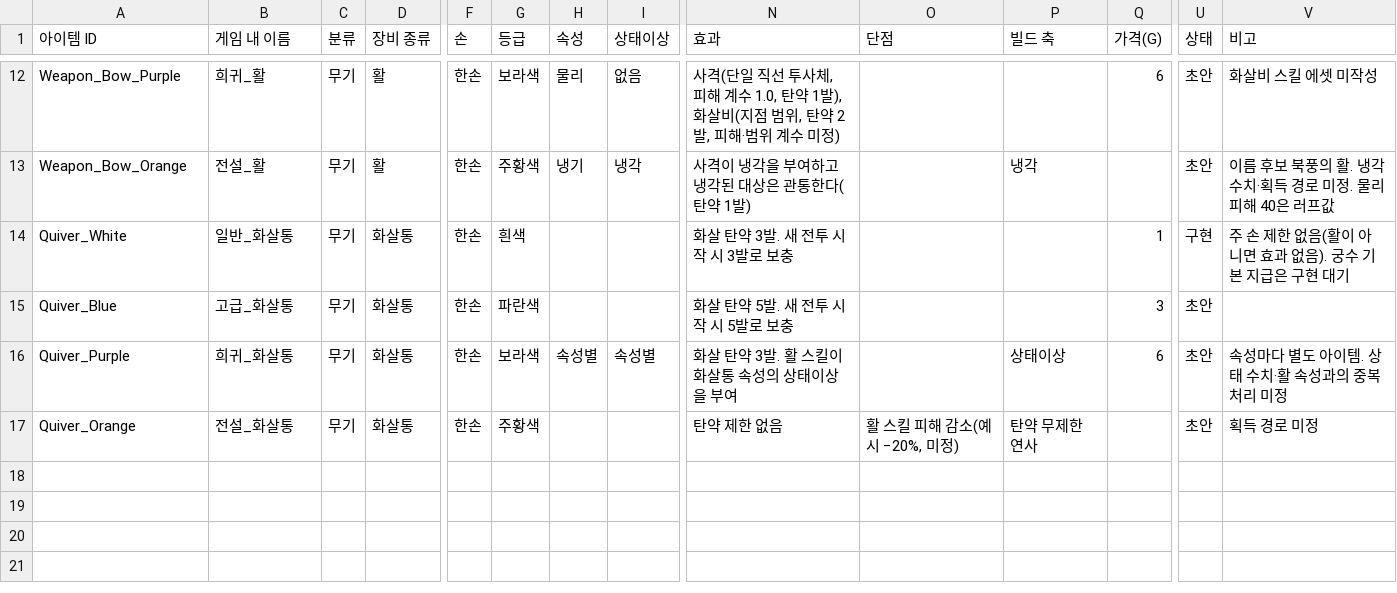
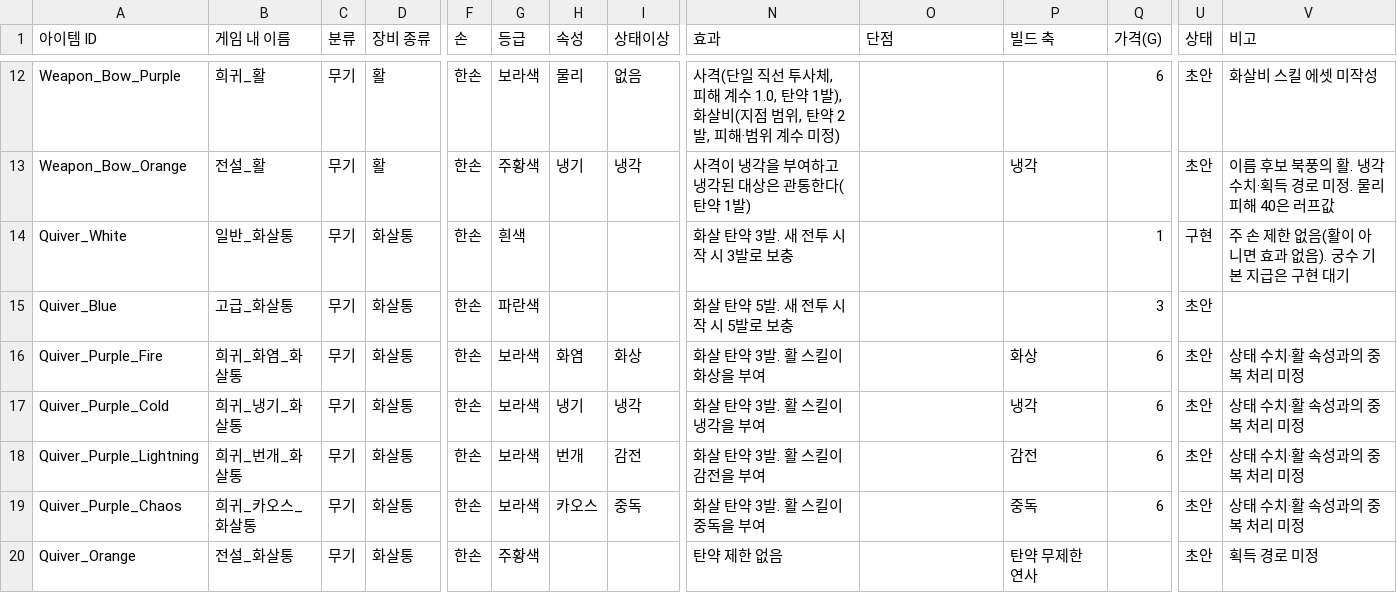
Before and after one commit to jaba001/ProjectA, a CSV file: DataCatalogs/ITEM_DESIGN_DRAFT.csv, drawn as a sheet; only a part is shown, gaps mark what is left out; addresses are those after the commit; rows hold the shown columns only; the diff names each change by its address in the sheet, - before the commit and + after, or states it on an @@ line.

```diff
--- a/DataCatalogs/ITEM_DESIGN_DRAFT.csv
+++ b/DataCatalogs/ITEM_DESIGN_DRAFT.csv
-A16 (아이템 ID): Quiver_Purple
+A16 (아이템 ID): Quiver_Purple_Fire
-B16 (게임 내 이름): 희귀_화살통
+B16 (게임 내 이름): 희귀_화염_화살통
-H16 (속성): 속성별
+H16 (속성): 화염
-I16 (상태이상): 속성별
+I16 (상태이상): 화상
-N16 (효과): 화살 탄약 3발. 활 스킬이 화살통 속성의 상태이상을 부여
+N16 (효과): 화살 탄약 3발. 활 스킬이 화상을 부여
-P16 (빌드 축): 상태이상
+P16 (빌드 축): 화상
-V16 (비고): 속성마다 별도 아이템. 상태 수치·활 속성과의 중복 처리 미정
+V16 (비고): 상태 수치·활 속성과의 중복 처리 미정
+row 17: Quiver_Purple_Cold | 희귀_냉기_화살통 | 무기 | 화살통 | 한손 | 보라색 | 냉기 | 냉각 | 화살 탄약 3발. 활 스킬이 냉각을 부여 |  | 냉각 | 6 | 초안 | 상태 수치·활 속성과의 중복 처리 미정
+row 18: Quiver_Purple_Lightning | 희귀_번개_화살통 | 무기 | 화살통 | 한손 | 보라색 | 번개 | 감전 | 화살 탄약 3발. 활 스킬이 감전을 부여 |  | 감전 | 6 | 초안 | 상태 수치·활 속성과의 중복 처리 미정
+row 19: Quiver_Purple_Chaos | 희귀_카오스_화살통 | 무기 | 화살통 | 한손 | 보라색 | 카오스 | 중독 | 화살 탄약 3발. 활 스킬이 중독을 부여 |  | 중독 | 6 | 초안 | 상태 수치·활 속성과의 중복 처리 미정
-O20 (단점): 활 스킬 피해 감소(예시 −20%, 미정)
+O20 (단점): (empty)
```
Also changed, not shown: 1 other file.
